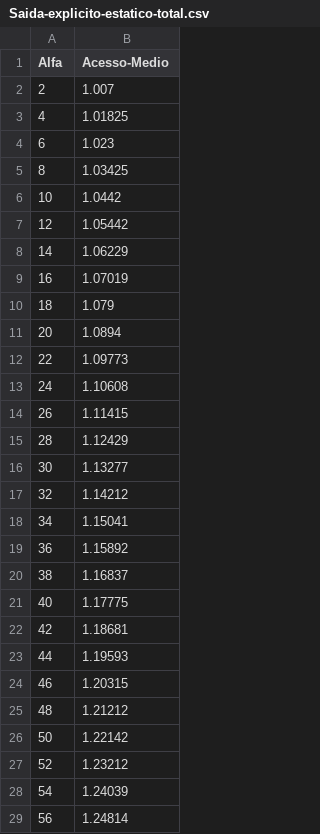
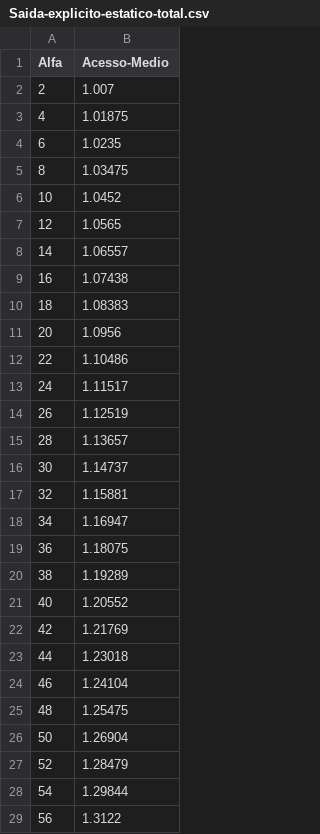
Before and after one commit to FernandoFranco0/EDA2, a CSV file: Saida-explicito-estatico-total.csv, drawn as a sheet; only a part is shown; the diff covers the shown part only.

```diff
--- a/Saida-explicito-estatico-total.csv
+++ b/Saida-explicito-estatico-total.csv
@@ -2,28 +2,28 @@
 2,1.007
-4,1.01825
-6,1.023
-8,1.03425
-10,1.0442
-12,1.05442
-14,1.06229
-16,1.07019
-18,1.079
-20,1.0894
-22,1.09773
-24,1.10608
-26,1.11415
-28,1.12429
-30,1.13277
-32,1.14212
-34,1.15041
-36,1.15892
-38,1.16837
-40,1.17775
-42,1.18681
-44,1.19593
-46,1.20315
-48,1.21212
-50,1.22142
-52,1.23212
-54,1.24039
-56,1.24814
+4,1.01875
+6,1.0235
+8,1.03475
+10,1.0452
+12,1.0565
+14,1.06557
+16,1.07438
+18,1.08383
+20,1.0956
+22,1.10486
+24,1.11517
+26,1.12519
+28,1.13657
+30,1.14737
+32,1.15881
+34,1.16947
+36,1.18075
+38,1.19289
+40,1.20552
+42,1.21769
+44,1.23018
+46,1.24104
+48,1.25475
+50,1.26904
+52,1.28479
+54,1.29844
+56,1.3122
```
Also changed, not shown: 21 edited cells elsewhere in this file, Saida-explicito-dinamico-total.csv, Saida-explicito-dinamico.csv, 3 other files.
